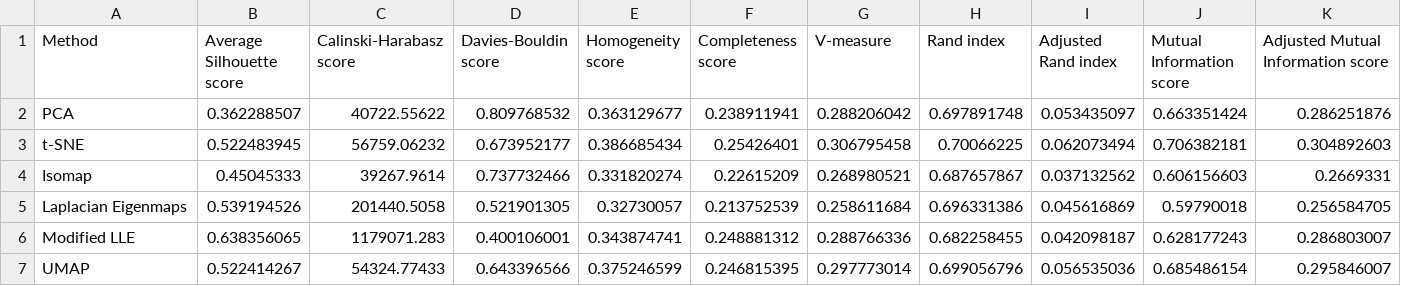
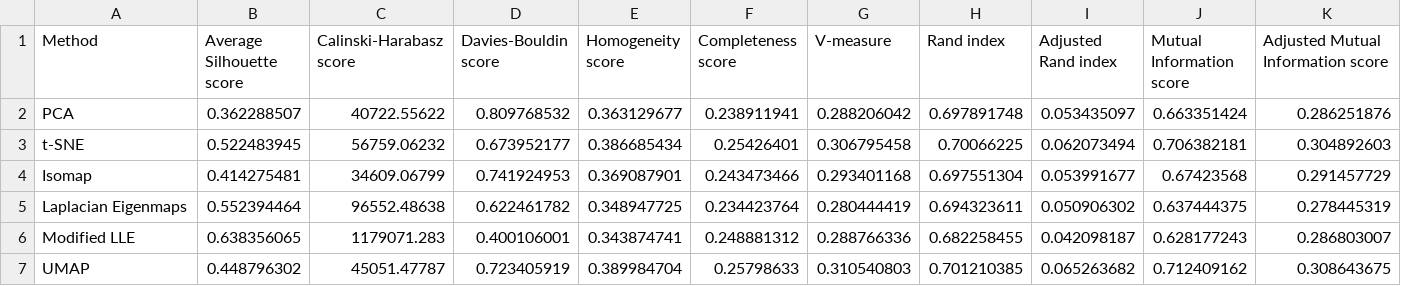
Before and after one commit to DARE-ML/manifoldlearning-remotesensing, a CSV file: metrics.csv, drawn as a sheet.

Commit message:
Add files via upload

```diff
--- a/metrics.csv
+++ b/metrics.csv
@@ -3,5 +3,5 @@ PCA,0.362288507,40722.55622,0.809768532,0.363129677,0.238911941,0.288206042,0.69
 t-SNE,0.522483945,56759.06232,0.673952177,0.386685434,0.25426401,0.306795458,0.70066225,0.062073494,0.706382181,0.304892603
-Isomap,0.45045333,39267.9614,0.737732466,0.331820274,0.22615209,0.268980521,0.687657867,0.037132562,0.606156603,0.2669331
-Laplacian Eigenmaps,0.539194526,201440.5058,0.521901305,0.32730057,0.213752539,0.258611684,0.696331386,0.045616869,0.59790018,0.256584705
+Isomap,0.414275481,34609.06799,0.741924953,0.369087901,0.243473466,0.293401168,0.697551304,0.053991677,0.67423568,0.291457729
+Laplacian Eigenmaps,0.552394464,96552.48638,0.622461782,0.348947725,0.234423764,0.280444419,0.694323611,0.050906302,0.637444375,0.278445319
 Modified LLE,0.638356065,1179071.283,0.400106001,0.343874741,0.248881312,0.288766336,0.682258455,0.042098187,0.628177243,0.286803007
-UMAP,0.522414267,54324.77433,0.643396566,0.375246599,0.246815395,0.297773014,0.699056796,0.056535036,0.685486154,0.295846007
+UMAP,0.448796302,45051.47787,0.723405919,0.389984704,0.25798633,0.310540803,0.701210385,0.065263682,0.712409162,0.308643675
```
